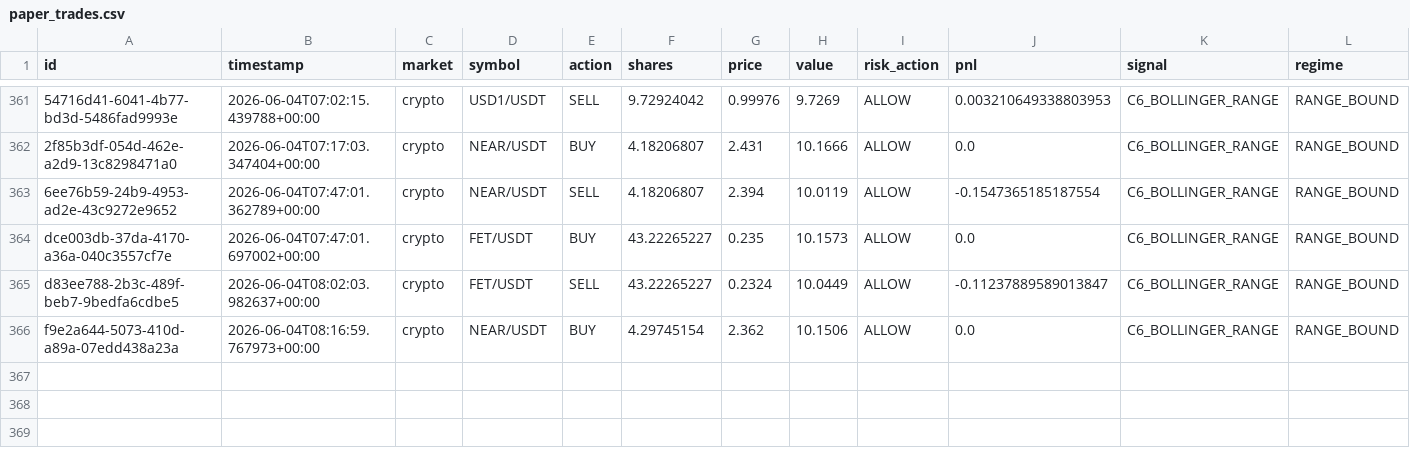
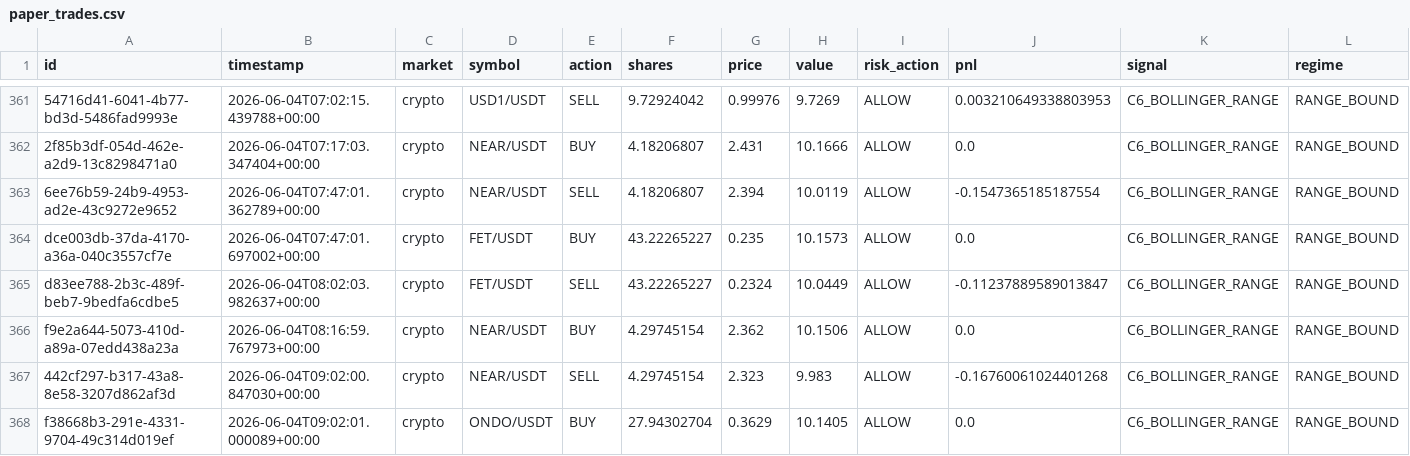
Before and after one commit to Puneethmp/AAATS, a CSV file: runtime/paper_trades.csv, drawn as a sheet; only a part is shown, gaps mark what is left out; rows hold the shown columns only; the diff names each change by its address in the sheet, - before the commit and + after, or states it on an @@ line.

Commit message:
auto: 2026-06-04T09:15:12Z trades + logs

```diff
--- a/runtime/paper_trades.csv
+++ b/runtime/paper_trades.csv
+row 367: 442cf297-b317-43a8-8e58-3207d862af3d | 2026-06-04T09:02:00.847030+00:00 | crypto | NEAR/USDT | SELL | 4.29745154 | 2.323 | 9.983 | ALLOW | -0.16760061024401268 | C6_BOLLINGER_RANGE | RANGE_BOUND
+row 368: f38668b3-291e-4331-9704-49c314d019ef | 2026-06-04T09:02:01.000089+00:00 | crypto | ONDO/USDT | BUY | 27.94302704 | 0.3629 | 10.1405 | ALLOW | 0.0 | C6_BOLLINGER_RANGE | RANGE_BOUND
```
Also changed, not shown: 8 other files.
